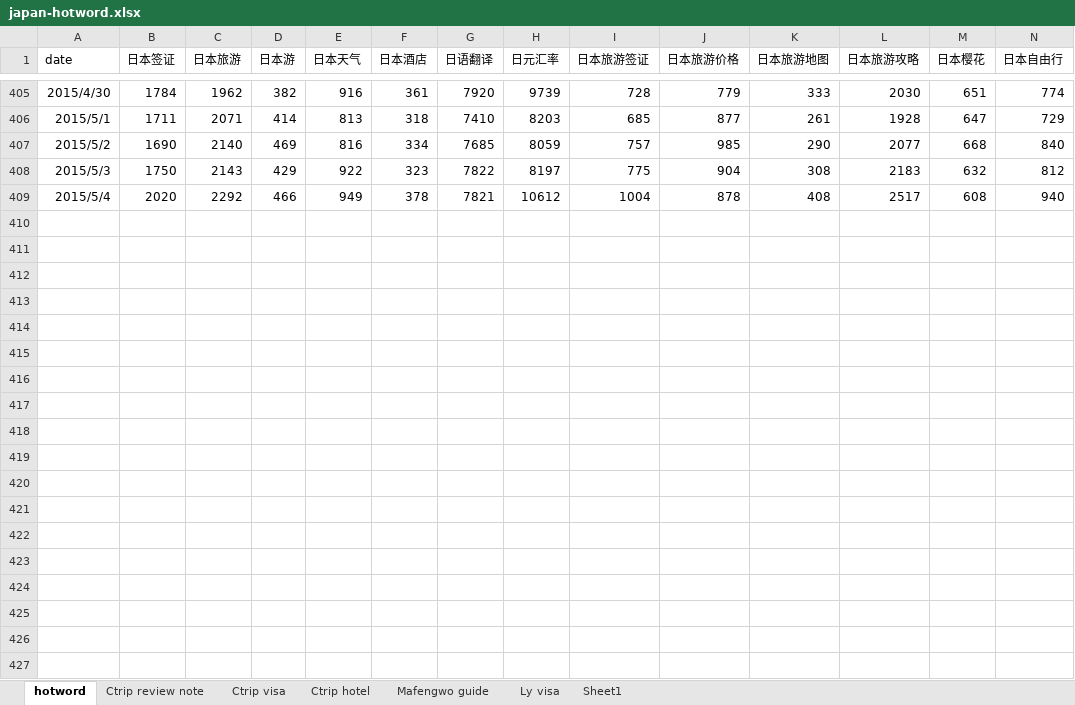
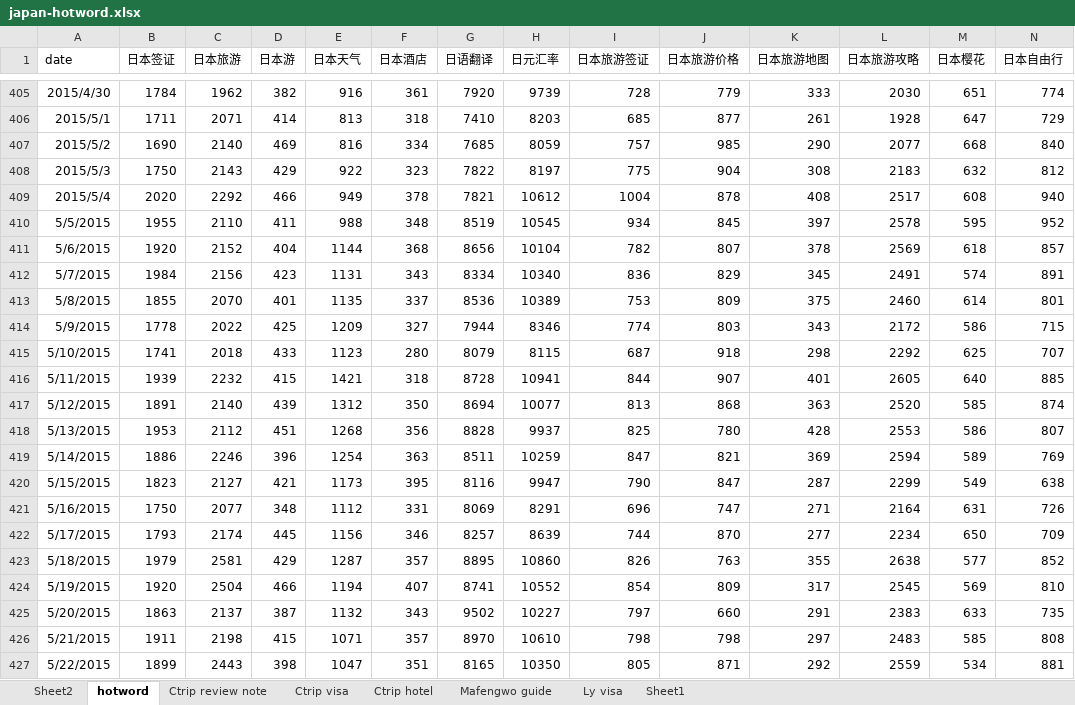
Before and after one commit to jxstar/japan, an Excel workbook: japan-hotword.xlsx, sheet hotword, drawn as a sheet; only a part is shown, gaps mark what is left out; values as stored, in another font and other column widths than the file's, no borders; rows hold the shown columns only; the diff covers the shown part only; the diff names each change by its address in the sheet, - before the commit and + after, or states it on an @@ line.

```diff
--- a/japan-hotword.xlsx (sheet hotword)
+++ b/japan-hotword.xlsx (sheet hotword)
+sheet tab: Sheet2
+row 410: 5/5/2015 | 1955 | 2110 | 411 | 988 | 348 | 8519 | 10545 | 934 | 845 | 397 | 2578 | 595 | 952
+row 411: 5/6/2015 | 1920 | 2152 | 404 | 1144 | 368 | 8656 | 10104 | 782 | 807 | 378 | 2569 | 618 | 857
+row 412: 5/7/2015 | 1984 | 2156 | 423 | 1131 | 343 | 8334 | 10340 | 836 | 829 | 345 | 2491 | 574 | 891
+row 413: 5/8/2015 | 1855 | 2070 | 401 | 1135 | 337 | 8536 | 10389 | 753 | 809 | 375 | 2460 | 614 | 801
+row 414: 5/9/2015 | 1778 | 2022 | 425 | 1209 | 327 | 7944 | 8346 | 774 | 803 | 343 | 2172 | 586 | 715
+row 415: 5/10/2015 | 1741 | 2018 | 433 | 1123 | 280 | 8079 | 8115 | 687 | 918 | 298 | 2292 | 625 | 707
+row 416: 5/11/2015 | 1939 | 2232 | 415 | 1421 | 318 | 8728 | 10941 | 844 | 907 | 401 | 2605 | 640 | 885
+row 417: 5/12/2015 | 1891 | 2140 | 439 | 1312 | 350 | 8694 | 10077 | 813 | 868 | 363 | 2520 | 585 | 874
+row 418: 5/13/2015 | 1953 | 2112 | 451 | 1268 | 356 | 8828 | 9937 | 825 | 780 | 428 | 2553 | 586 | 807
+row 419: 5/14/2015 | 1886 | 2246 | 396 | 1254 | 363 | 8511 | 10259 | 847 | 821 | 369 | 2594 | 589 | 769
+row 420: 5/15/2015 | 1823 | 2127 | 421 | 1173 | 395 | 8116 | 9947 | 790 | 847 | 287 | 2299 | 549 | 638
+row 421: 5/16/2015 | 1750 | 2077 | 348 | 1112 | 331 | 8069 | 8291 | 696 | 747 | 271 | 2164 | 631 | 726
+row 422: 5/17/2015 | 1793 | 2174 | 445 | 1156 | 346 | 8257 | 8639 | 744 | 870 | 277 | 2234 | 650 | 709
+row 423: 5/18/2015 | 1979 | 2581 | 429 | 1287 | 357 | 8895 | 10860 | 826 | 763 | 355 | 2638 | 577 | 852
+row 424: 5/19/2015 | 1920 | 2504 | 466 | 1194 | 407 | 8741 | 10552 | 854 | 809 | 317 | 2545 | 569 | 810
+row 425: 5/20/2015 | 1863 | 2137 | 387 | 1132 | 343 | 9502 | 10227 | 797 | 660 | 291 | 2383 | 633 | 735
+row 426: 5/21/2015 | 1911 | 2198 | 415 | 1071 | 357 | 8970 | 10610 | 798 | 798 | 297 | 2483 | 585 | 808
+row 427: 5/22/2015 | 1899 | 2443 | 398 | 1047 | 351 | 8165 | 10350 | 805 | 871 | 292 | 2559 | 534 | 881
```
Also changed, not shown: 18 added rows elsewhere in this sheet, japan.tourists.number.xlsx, 6 other files.
